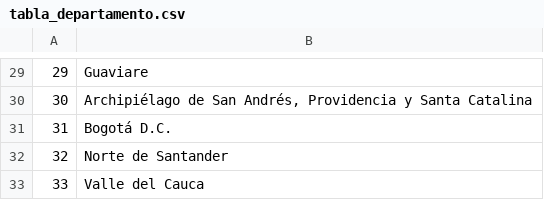
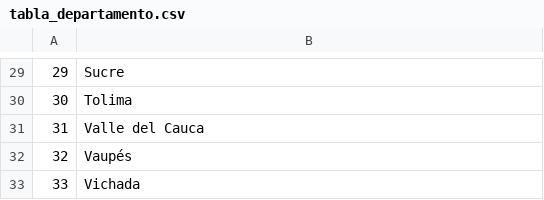
Before and after one commit to Jhonatan-Sanchez-Pimiento/ProyectoCarSystems, a CSV file: Scripts/Para_Cargar/tabla_departamento.csv, drawn as a sheet; only a part is shown, gaps mark what is left out; the diff covers the shown part only.

```diff
--- a/Scripts/Para_Cargar/tabla_departamento.csv
+++ b/Scripts/Para_Cargar/tabla_departamento.csv
@@ -29,5 +29,5 @@
-29;Guaviare
-30;Archipiélago de San Andrés, Providencia y Santa Catalina
-31;Bogotá D.C.
-32;Norte de Santander
-33;Valle del Cauca
+29;Sucre
+30;Tolima
+31;Valle del Cauca
+32;Vaupés
+33;Vichada
```
Also changed, not shown: 26 edited cells elsewhere in this file, 24 other files.
